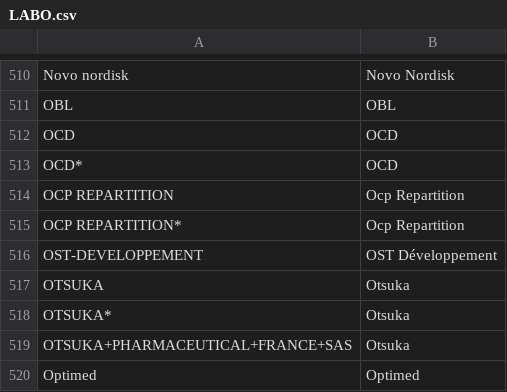
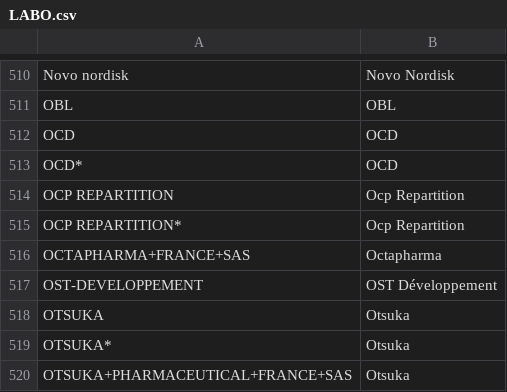
Before and after one commit to regardscitoyens/sunshine-data, a CSV file: data/unifier/LABO.csv, drawn as a sheet; only a part is shown, gaps mark what is left out; the shorter side is filled out with more unchanged rows; the diff names each change by its address in the sheet, - before the commit and + after, or states it on an @@ line.

```diff
--- a/data/unifier/LABO.csv
+++ b/data/unifier/LABO.csv
+row 516: OCTAPHARMA+FRANCE+SAS | Octapharma
```
Also changed, not shown: data/unifier/DECL_AVANT_NATURE.csv.
